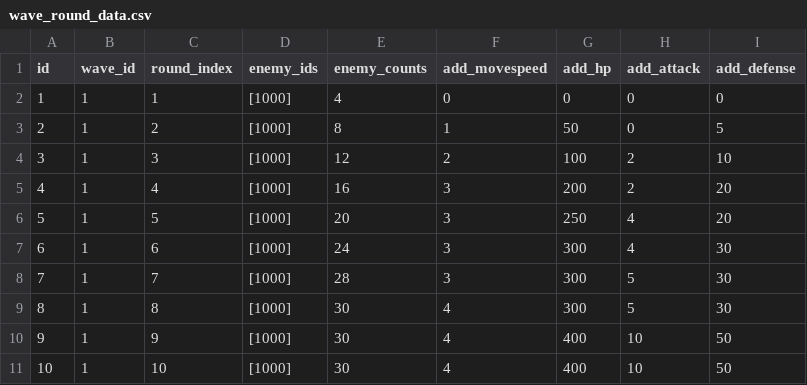
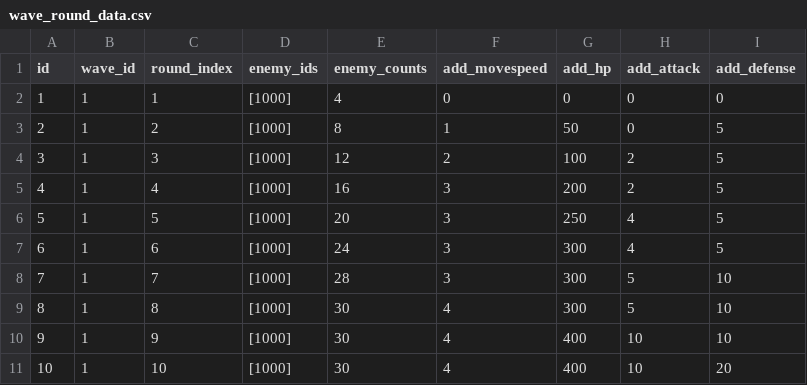
Before and after one commit to smsm8087/DefenseGame, a CSV file: Assets/Resources/DataExcels/wave_round_data.csv, drawn as a sheet.

Commit message:
웨이브 데이터 수정

```diff
--- a/Assets/Resources/DataExcels/wave_round_data.csv
+++ b/Assets/Resources/DataExcels/wave_round_data.csv
@@ -3,9 +3,9 @@ id,wave_id,round_index,enemy_ids,enemy_counts,add_movespeed,add_hp,add_attack,ad
 2,1,2,[1000],8,1,50,0,5
-3,1,3,[1000],12,2,100,2,10
-4,1,4,[1000],16,3,200,2,20
-5,1,5,[1000],20,3,250,4,20
-6,1,6,[1000],24,3,300,4,30
-7,1,7,[1000],28,3,300,5,30
-8,1,8,[1000],30,4,300,5,30
-9,1,9,[1000],30,4,400,10,50
-10,1,10,[1000],30,4,400,10,50
+3,1,3,[1000],12,2,100,2,5
+4,1,4,[1000],16,3,200,2,5
+5,1,5,[1000],20,3,250,4,5
+6,1,6,[1000],24,3,300,4,5
+7,1,7,[1000],28,3,300,5,10
+8,1,8,[1000],30,4,300,5,10
+9,1,9,[1000],30,4,400,10,10
+10,1,10,[1000],30,4,400,10,20
```
